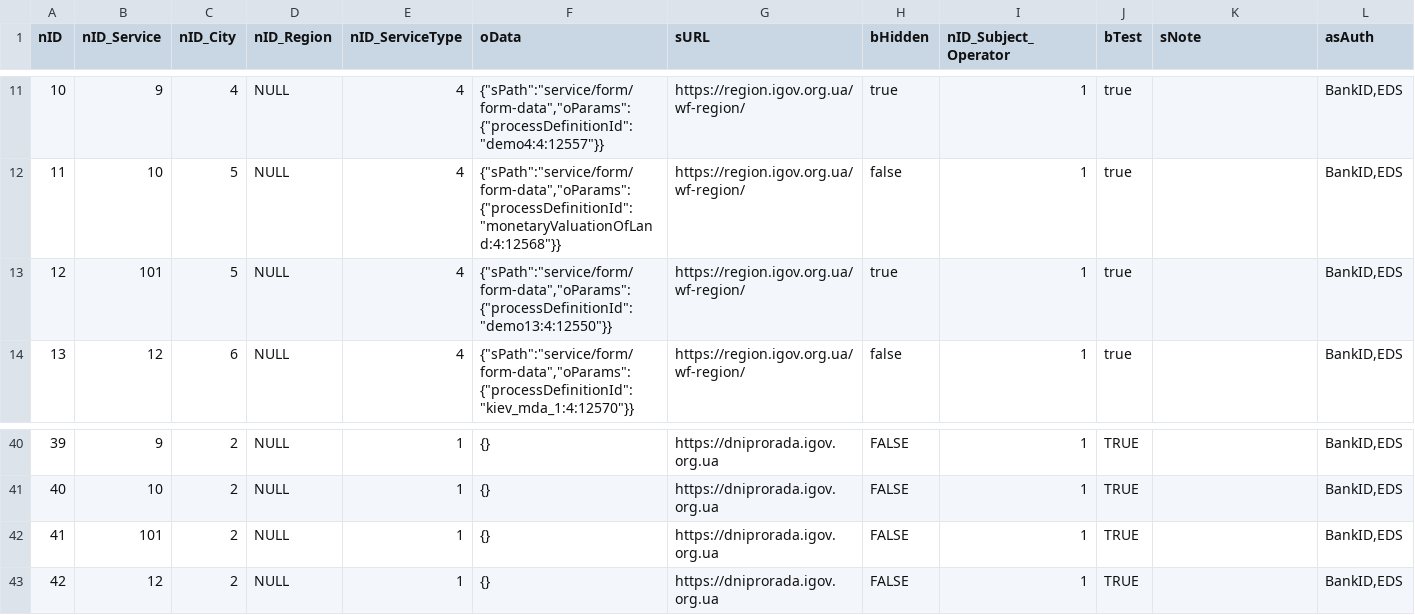
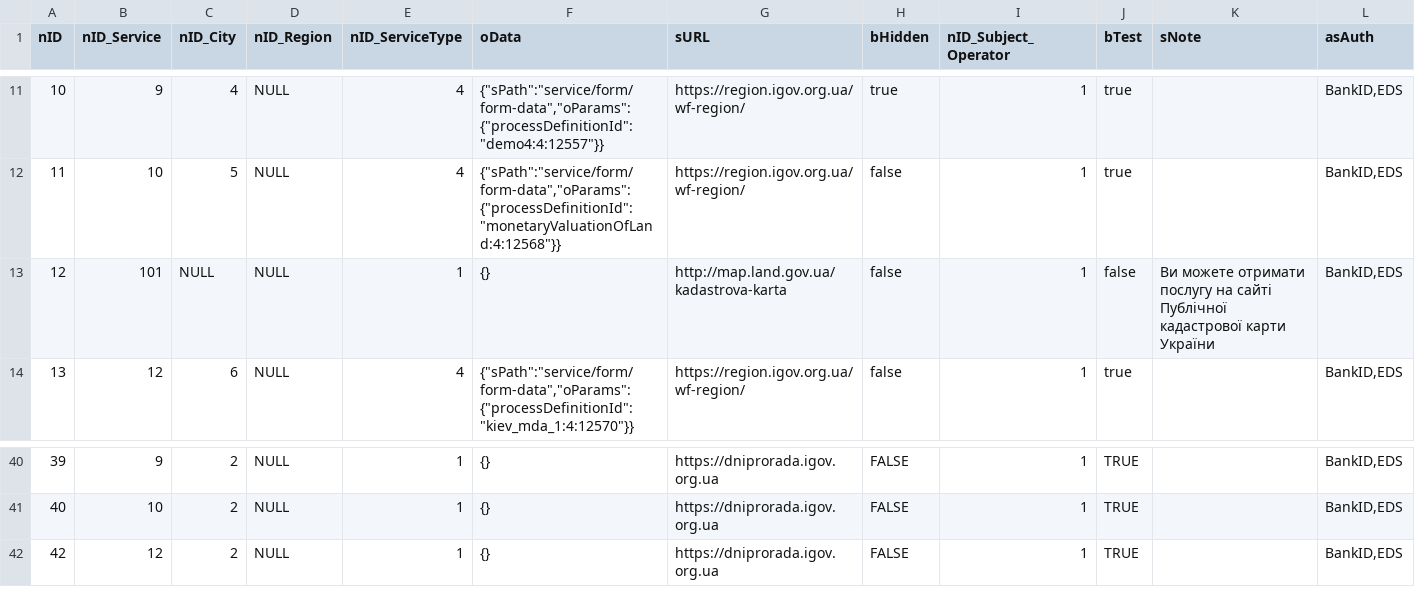
Before and after one commit to e-government-ua/_Kiev, a CSV file: wf-central/src/main/resources/data/prod/ServiceData.csv, drawn as a sheet; only a part is shown, gaps mark what is left out.

```diff
--- a/wf-central/src/main/resources/data/prod/ServiceData.csv
+++ b/wf-central/src/main/resources/data/prod/ServiceData.csv
@@ -12,3 +12,3 @@ nID;nID_Service;nID_City;nID_Region;nID_ServiceType;oData;sURL;bHidden;nID_Subje
 11;10;5;NULL;4;{"sPath":"service/form/form-data","oParams":{"processDefinitionId":"monetaryValuationOfLand:4:12568"}};https://region.igov.org.ua/wf-region/;false;1;true;;BankID,EDS
-12;101;5;NULL;4;{"sPath":"service/form/form-data","oParams":{"processDefinitionId":"demo13:4:12550"}};https://region.igov.org.ua/wf-region/;true;1;true;;BankID,EDS
+12;101;NULL;NULL;1;{};http://map.land.gov.ua/kadastrova-karta;false;1;false;Ви можете отримати послугу на сайті Публічної кадастрової карти України;BankID,EDS
 13;12;6;NULL;4;{"sPath":"service/form/form-data","oParams":{"processDefinitionId":"kiev_mda_1:4:12570"}};https://region.igov.org.ua/wf-region/;false;1;true;;BankID,EDS
@@ -41,3 +41,2 @@ nID;nID_Service;nID_City;nID_Region;nID_ServiceType;oData;sURL;bHidden;nID_Subje
 40;10;2;NULL;1;{};https://dniprorada.igov.org.ua;FALSE;1;TRUE;;BankID,EDS
-41;101;2;NULL;1;{};https://dniprorada.igov.org.ua;FALSE;1;TRUE;;BankID,EDS
 42;12;2;NULL;1;{};https://dniprorada.igov.org.ua;FALSE;1;TRUE;;BankID,EDS
```
Also changed, not shown: wf-central/src/main/resources/data/ServiceData.csv, wf-central/src/main/resources/data/beta/ServiceData.csv, 1 other file.
